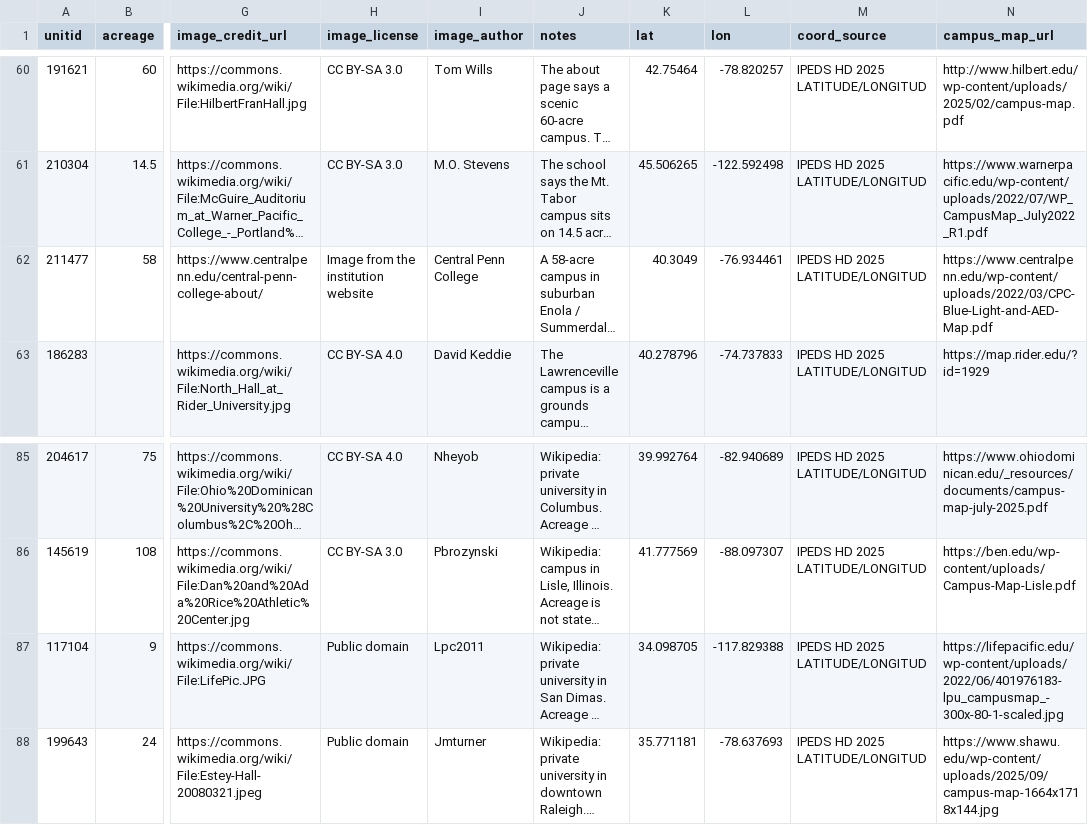
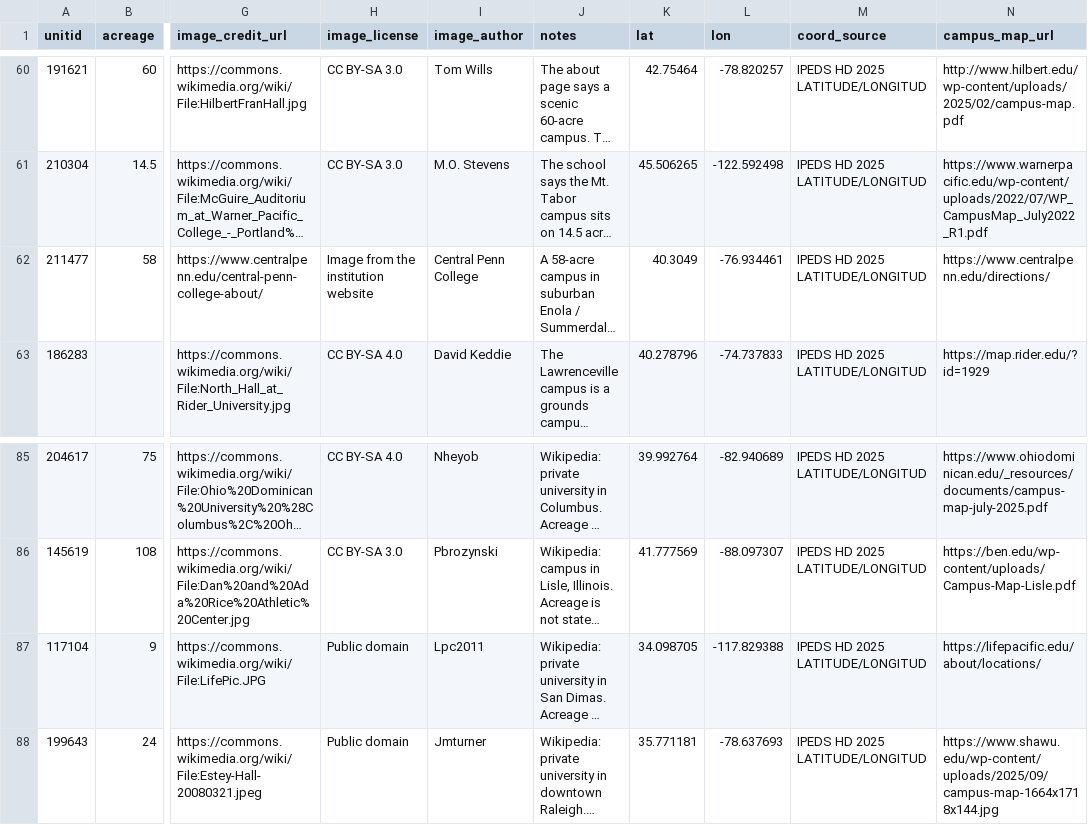
Before and after one commit to atnickallen/college-closure-early-warning, a CSV file: data/campus/campus_land.csv, drawn as a sheet; only a part is shown, gaps mark what is left out; long unchanged cells end in …; the diff names each change by its address in the sheet, - before the commit and + after, or states it on an @@ line.

```diff
--- a/data/campus/campus_land.csv
+++ b/data/campus/campus_land.csv
-N62 (campus_map_url): https://www.centralpenn.edu/wp-content/uploads/2022/03/CPC-Blue-Light-and-AED-Map.pdf
+N62 (campus_map_url): https://www.centralpenn.edu/directions/
-N87 (campus_map_url): https://lifepacific.edu/wp-content/uploads/2022/06/401976183-lpu_campusmap_-300x-80-1-scaled.jpg
+N87 (campus_map_url): https://lifepacific.edu/about/locations/
```
Also changed, not shown: 14 other files.
